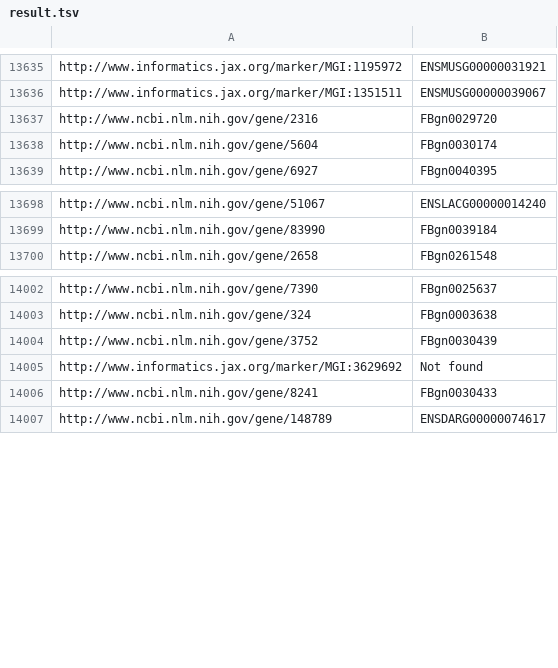
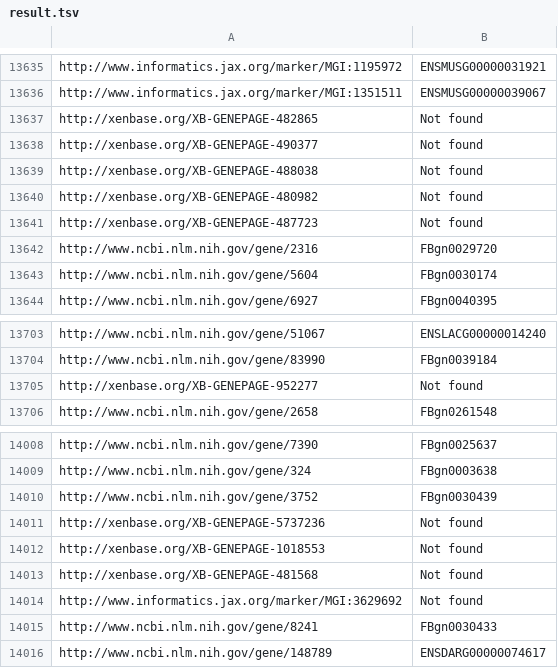
Before and after one commit to MisterHahn/GeneParser, a TSV file: result.tsv, drawn as a sheet; only a part is shown, gaps mark what is left out; the diff names each change by its address in the sheet, - before the commit and + after, or states it on an @@ line.

Commit message:
Update script to read XB genes. Add commenting. Update results with XB genes

```diff
--- a/result.tsv
+++ b/result.tsv
+row 13637: http://xenbase.org/XB-GENEPAGE-482865 | Not found
+row 13638: http://xenbase.org/XB-GENEPAGE-490377 | Not found
+row 13639: http://xenbase.org/XB-GENEPAGE-488038 | Not found
+row 13640: http://xenbase.org/XB-GENEPAGE-480982 | Not found
+row 13641: http://xenbase.org/XB-GENEPAGE-487723 | Not found
+row 13705: http://xenbase.org/XB-GENEPAGE-952277 | Not found
+row 14011: http://xenbase.org/XB-GENEPAGE-5737236 | Not found
+row 14012: http://xenbase.org/XB-GENEPAGE-1018553 | Not found
+row 14013: http://xenbase.org/XB-GENEPAGE-481568 | Not found
```
Also changed, not shown: 1 other file.
